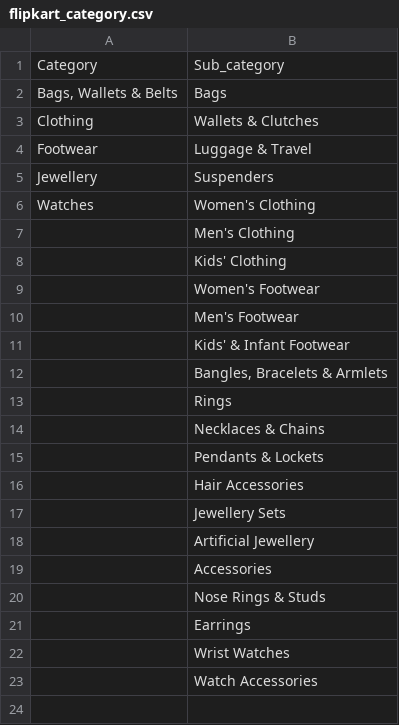
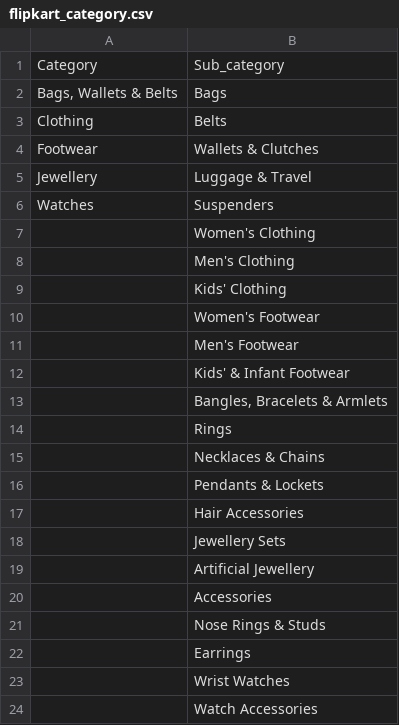
Before and after one commit to Sammiegee/eCom, a CSV file: samshop/data/flipkart_category.csv, drawn as a sheet.

```diff
--- a/samshop/data/flipkart_category.csv
+++ b/samshop/data/flipkart_category.csv
@@ -2,6 +2,7 @@
 "Bags, Wallets & Belts",Bags
-Clothing,Wallets & Clutches
-Footwear,Luggage & Travel
-Jewellery,Suspenders
-Watches,Women's Clothing
+Clothing,Belts
+Footwear,Wallets & Clutches
+Jewellery,Luggage & Travel
+Watches,Suspenders
+,Women's Clothing
 ,Men's Clothing
```
Also changed, not shown: 5 other files.
